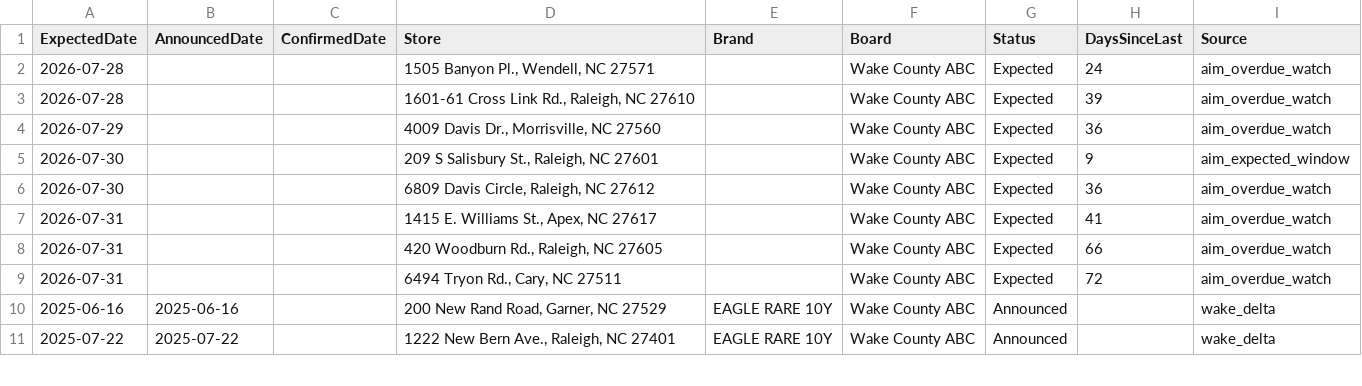
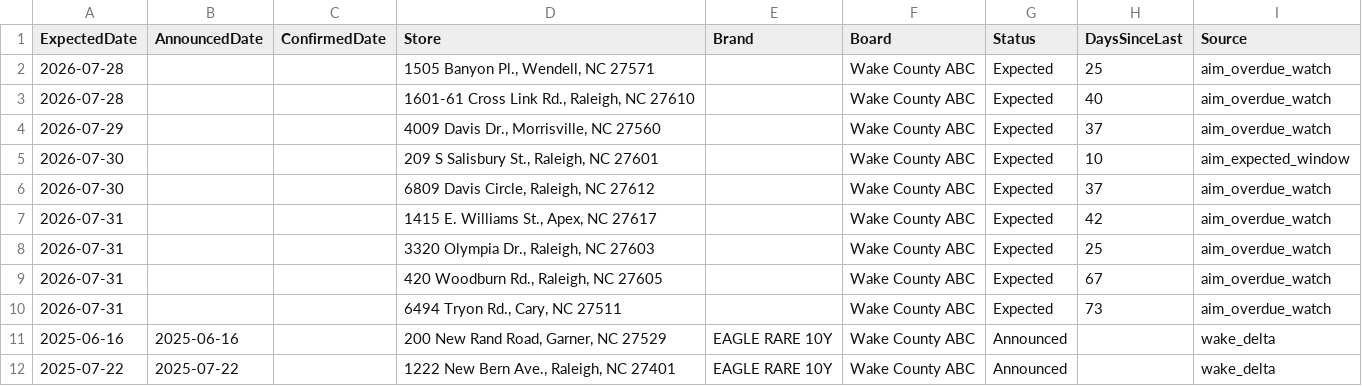
Before and after one commit to bourbonhunter/bourbon-pourcast-frontend, a CSV file: drop_tracker.csv, drawn as a sheet; only a part is shown.

```diff
--- a/drop_tracker.csv
+++ b/drop_tracker.csv
@@ -1,10 +1,11 @@
 ExpectedDate,AnnouncedDate,ConfirmedDate,Store,Brand,Board,Status,DaysSinceLast,Source
-2026-07-28,,,"1505 Banyon Pl., Wendell, NC 27571",,Wake County ABC,Expected,24,aim_overdue_watch
-2026-07-28,,,"1601-61 Cross Link Rd., Raleigh, NC 27610",,Wake County ABC,Expected,39,aim_overdue_watch
-2026-07-29,,,"4009 Davis Dr., Morrisville, NC 27560",,Wake County ABC,Expected,36,aim_overdue_watch
-2026-07-30,,,"209 S Salisbury St., Raleigh, NC 27601",,Wake County ABC,Expected,9,aim_expected_window
-2026-07-30,,,"6809 Davis Circle, Raleigh, NC 27612",,Wake County ABC,Expected,36,aim_overdue_watch
-2026-07-31,,,"1415 E. Williams St., Apex, NC 27617",,Wake County ABC,Expected,41,aim_overdue_watch
-2026-07-31,,,"420 Woodburn Rd., Raleigh, NC 27605",,Wake County ABC,Expected,66,aim_overdue_watch
-2026-07-31,,,"6494 Tryon Rd., Cary, NC 27511",,Wake County ABC,Expected,72,aim_overdue_watch
+2026-07-28,,,"1505 Banyon Pl., Wendell, NC 27571",,Wake County ABC,Expected,25,aim_overdue_watch
+2026-07-28,,,"1601-61 Cross Link Rd., Raleigh, NC 27610",,Wake County ABC,Expected,40,aim_overdue_watch
+2026-07-29,,,"4009 Davis Dr., Morrisville, NC 27560",,Wake County ABC,Expected,37,aim_overdue_watch
+2026-07-30,,,"209 S Salisbury St., Raleigh, NC 27601",,Wake County ABC,Expected,10,aim_expected_window
+2026-07-30,,,"6809 Davis Circle, Raleigh, NC 27612",,Wake County ABC,Expected,37,aim_overdue_watch
+2026-07-31,,,"1415 E. Williams St., Apex, NC 27617",,Wake County ABC,Expected,42,aim_overdue_watch
+2026-07-31,,,"3320 Olympia Dr., Raleigh, NC 27603",,Wake County ABC,Expected,25,aim_overdue_watch
+2026-07-31,,,"420 Woodburn Rd., Raleigh, NC 27605",,Wake County ABC,Expected,67,aim_overdue_watch
+2026-07-31,,,"6494 Tryon Rd., Cary, NC 27511",,Wake County ABC,Expected,73,aim_overdue_watch
 2025-06-16,2025-06-16,,"200 New Rand Road, Garner, NC 27529",EAGLE RARE 10Y,Wake County ABC,Announced,,wake_delta
```
Also changed, not shown: 3 other files.
